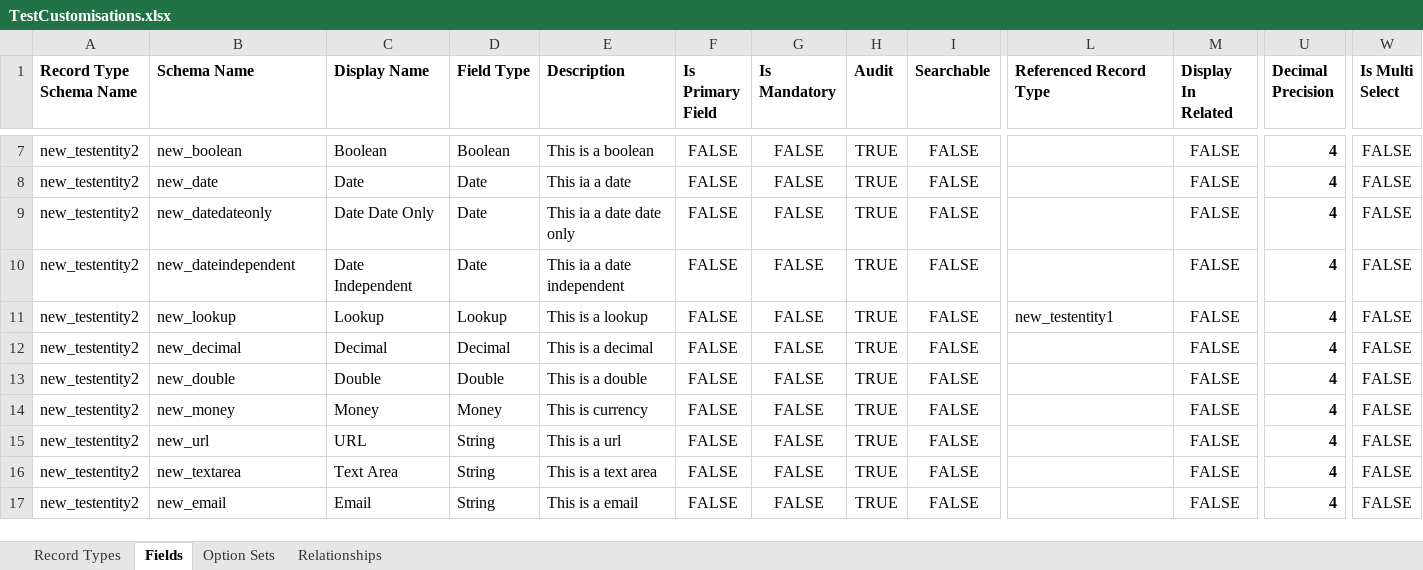
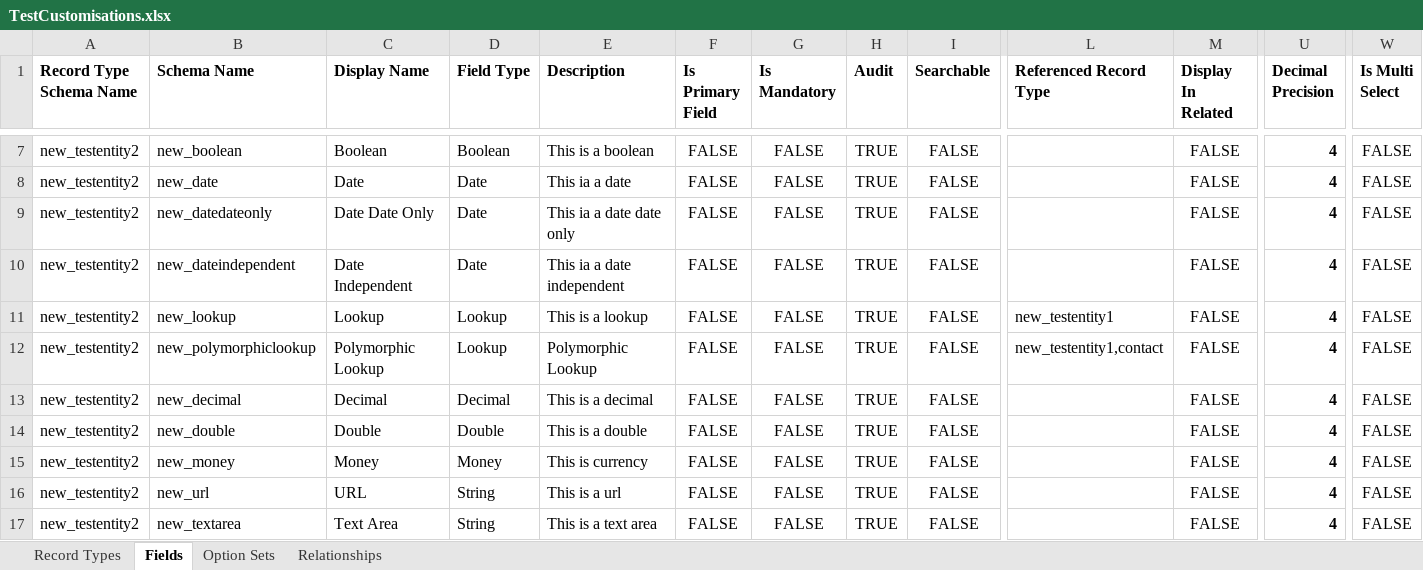
Before and after one commit to josephmcmac/JM-Dataverse-Toolbelt, an Excel workbook: JosephM.CustomisationImporter.Test/TestCustomisations.xlsx, sheet Fields, drawn as a sheet; only a part is shown, gaps mark what is left out; the shorter side is filled out with more unchanged rows; values as stored, in another font and other column widths than the file's, no borders; charts and pictures not drawn; rows hold the shown columns only; the diff names each change by its address in the sheet, - before the commit and + after, or states it on an @@ line.

Commit message:
#269 create polymorphic lookup with customisation importer

```diff
--- a/JosephM.CustomisationImporter.Test/TestCustomisations.xlsx (sheet Fields)
+++ b/JosephM.CustomisationImporter.Test/TestCustomisations.xlsx (sheet Fields)
+row 12: new_testentity2 | new_polymorphiclookup | Polymorphic Lookup | Lookup | Polymorphic Lookup | FALSE | FALSE | TRUE | FALSE | new_testentity1,contact | FALSE | 4 | FALSE
```
Also changed, not shown: charts or pictures, JosephM.CustomisationImporter.Test/TestCustomisationsUpdate.xlsx, 7 other files.
